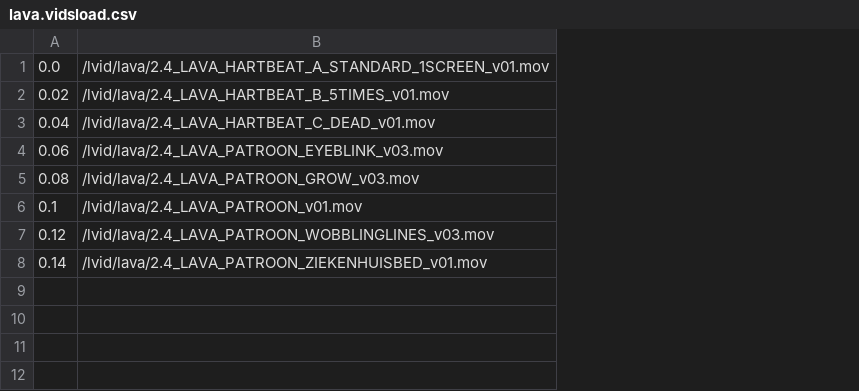
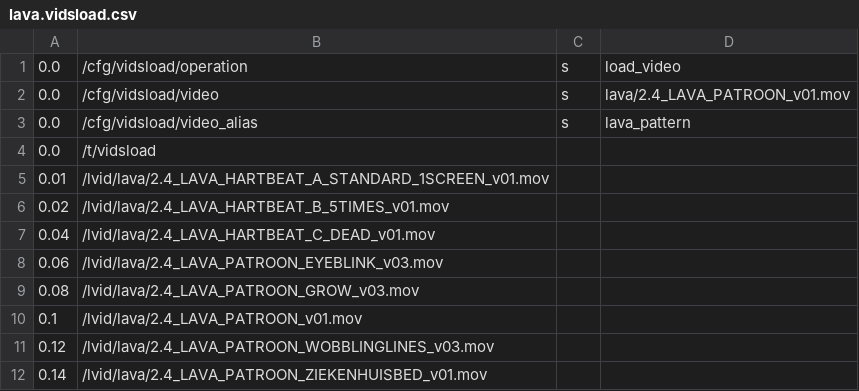
Before and after one commit to markkorput/of2030, a CSV file: of2030/bin/data/osc/lava.vidsload.csv, drawn as a sheet; addresses are those after the commit; the diff names each change by its address in the sheet, - before the commit and + after, or states it on an @@ line.

Commit message:
preload lava pattern with alias

```diff
--- a/of2030/bin/data/osc/lava.vidsload.csv
+++ b/of2030/bin/data/osc/lava.vidsload.csv
+column C, empty
+column D, empty
+row 1: 0.0 | /cfg/vidsload/operation | s | load_video
+row 2: 0.0 | /cfg/vidsload/video | s | lava/2.4_LAVA_PATROON_v01.mov
+row 3: 0.0 | /cfg/vidsload/video_alias | s | lava_pattern
+row 4: 0.0 | /t/vidsload
-A5: 0.0
+A5: 0.01
```
